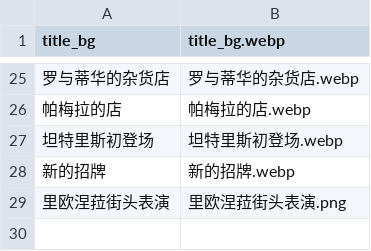
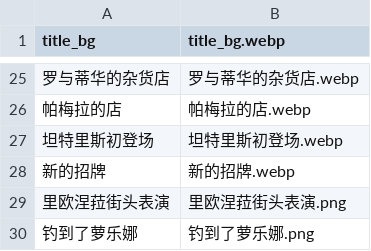
Before and after one commit to Future-R/erarorona, a CSV file: resources/背景/background.csv, drawn as a sheet; only a part is shown, gaps mark what is left out; the diff names each change by its address in the sheet, - before the commit and + after, or states it on an @@ line.

```diff
--- a/resources/背景/background.csv
+++ b/resources/背景/background.csv
+row 30: 钓到了萝乐娜 | 钓到了萝乐娜.png
```
Also changed, not shown: 15 other files.
